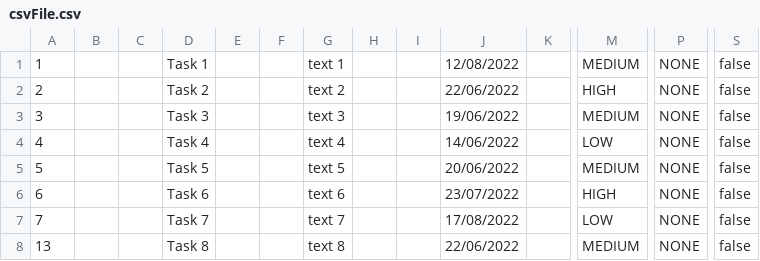
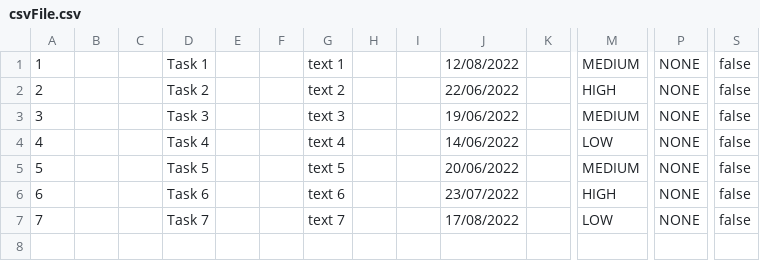
Before and after one commit to samGitHub93/task-manager-data, a CSV file: webapp/csvFile.csv, drawn as a sheet; only a part is shown, gaps mark what is left out; rows hold the shown columns only; the diff names each change by its address in the sheet, - before the commit and + after, or states it on an @@ line.

Commit message:
Commit changes to all files

```diff
--- a/webapp/csvFile.csv
+++ b/webapp/csvFile.csv
-row 8: 13 |  |  | Task 8 |  |  | text 8 |  |  | 22/06/2022 |  | MEDIUM | NONE | false
```
